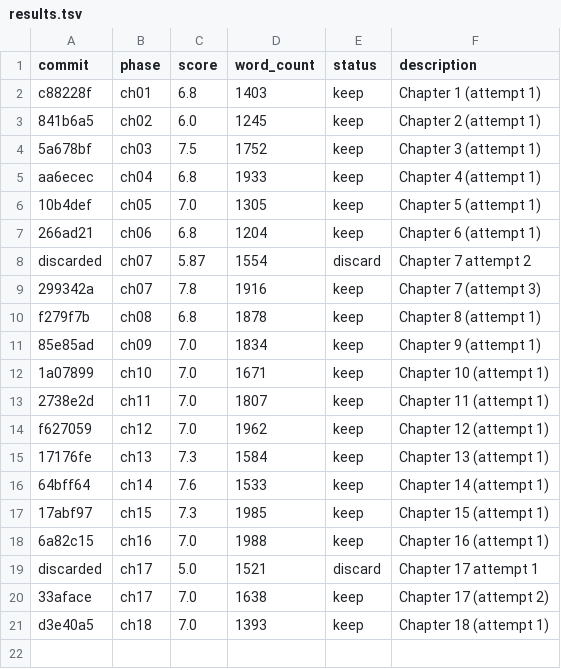
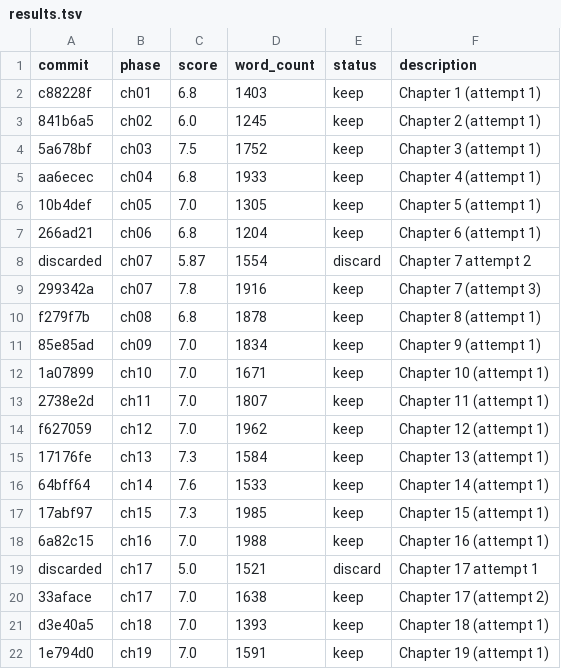
Before and after one commit to sayegh9/novell-architect, a TSV file: results.tsv, drawn as a sheet; the diff names each change by its address in the sheet, - before the commit and + after, or states it on an @@ line.

Commit message:
ch20: score 7.0, 1344w

```diff
--- a/results.tsv
+++ b/results.tsv
+row 22: 1e794d0 | ch19 | 7.0 | 1591 | keep | Chapter 19 (attempt 1)
```
Also changed, not shown: 3 other files.
